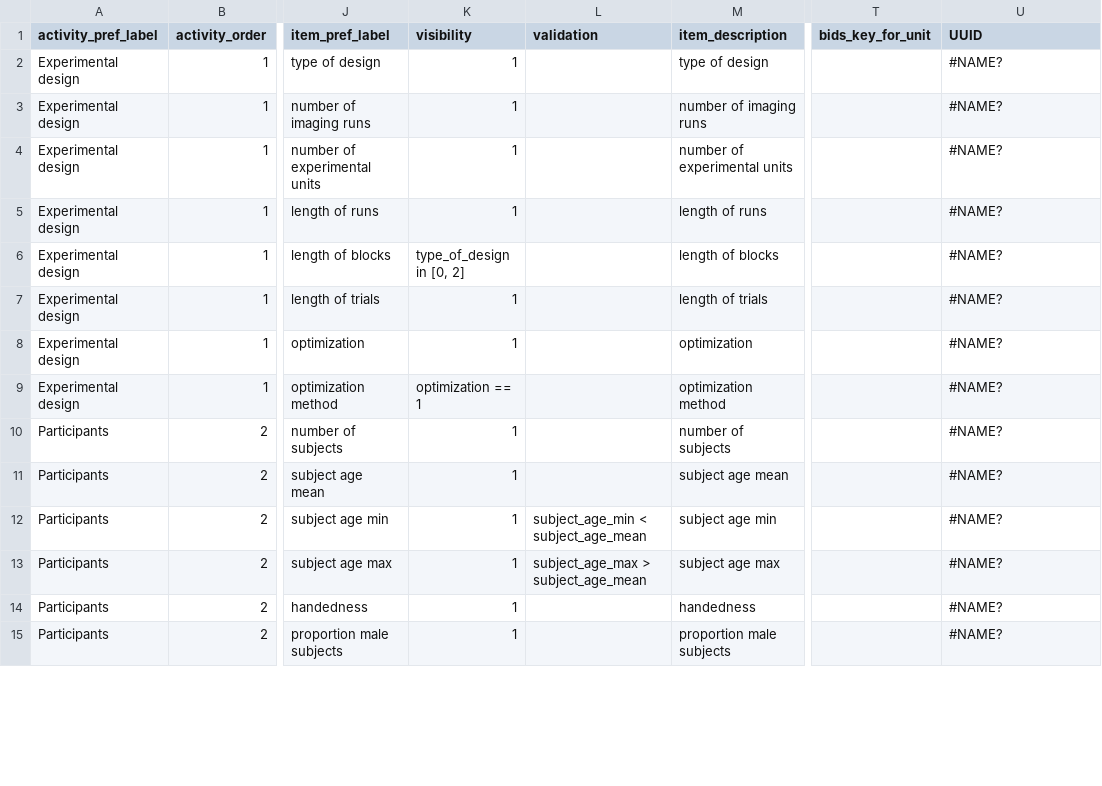
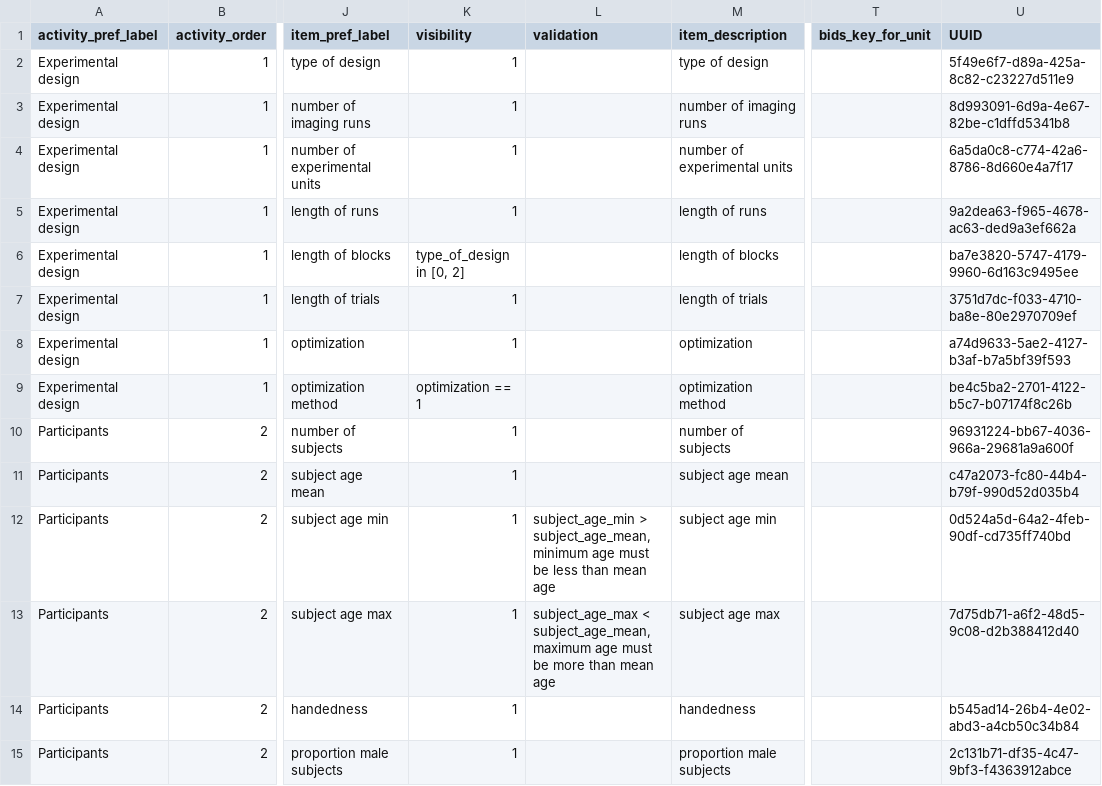
Before and after one commit to Remi-Gau/eCobidas, a TSV file: ecobidas/inputs/neurovault/neurovault.tsv, drawn as a sheet; only a part is shown, gaps mark what is left out; the diff covers the shown part only; the diff names each change by its address in the sheet, - before the commit and + after, or states it on an @@ line.

Commit message:
add activity level validation

```diff
--- a/ecobidas/inputs/neurovault/neurovault.tsv
+++ b/ecobidas/inputs/neurovault/neurovault.tsv
-U2 (UUID): #NAME?
+U2 (UUID): 5f49e6f7-d89a-425a-8c82-c23227d511e9
-U3 (UUID): #NAME?
+U3 (UUID): 8d993091-6d9a-4e67-82be-c1dffd5341b8
-U4 (UUID): #NAME?
+U4 (UUID): 6a5da0c8-c774-42a6-8786-8d660e4a7f17
-U5 (UUID): #NAME?
+U5 (UUID): 9a2dea63-f965-4678-ac63-ded9a3ef662a
-U6 (UUID): #NAME?
+U6 (UUID): ba7e3820-5747-4179-9960-6d163c9495ee
-U7 (UUID): #NAME?
+U7 (UUID): 3751d7dc-f033-4710-ba8e-80e2970709ef
-U8 (UUID): #NAME?
+U8 (UUID): a74d9633-5ae2-4127-b3af-b7a5bf39f593
-U9 (UUID): #NAME?
+U9 (UUID): be4c5ba2-2701-4122-b5c7-b07174f8c26b
-U10 (UUID): #NAME?
+U10 (UUID): 96931224-bb67-4036-966a-29681a9a600f
-U11 (UUID): #NAME?
+U11 (UUID): c47a2073-fc80-44b4-b79f-990d52d035b4
-L12 (validation): subject_age_min < subject_age_mean
+L12 (validation): subject_age_min > subject_age_mean, minimum age must be less than mean age
-U12 (UUID): #NAME?
+U12 (UUID): 0d524a5d-64a2-4feb-90df-cd735ff740bd
-L13 (validation): subject_age_max > subject_age_mean
+L13 (validation): subject_age_max < subject_age_mean, maximum age must be more than mean age
-U13 (UUID): #NAME?
+U13 (UUID): 7d75db71-a6f2-48d5-9c08-d2b388412d40
-U14 (UUID): #NAME?
+U14 (UUID): b545ad14-26b4-4e02-abd3-a4cb50c34b84
-U15 (UUID): #NAME?
+U15 (UUID): 2c131b71-df35-4c47-9bf3-f4363912abce
```
Also changed, not shown: 73 edited cells elsewhere in this file, 8 other files.
